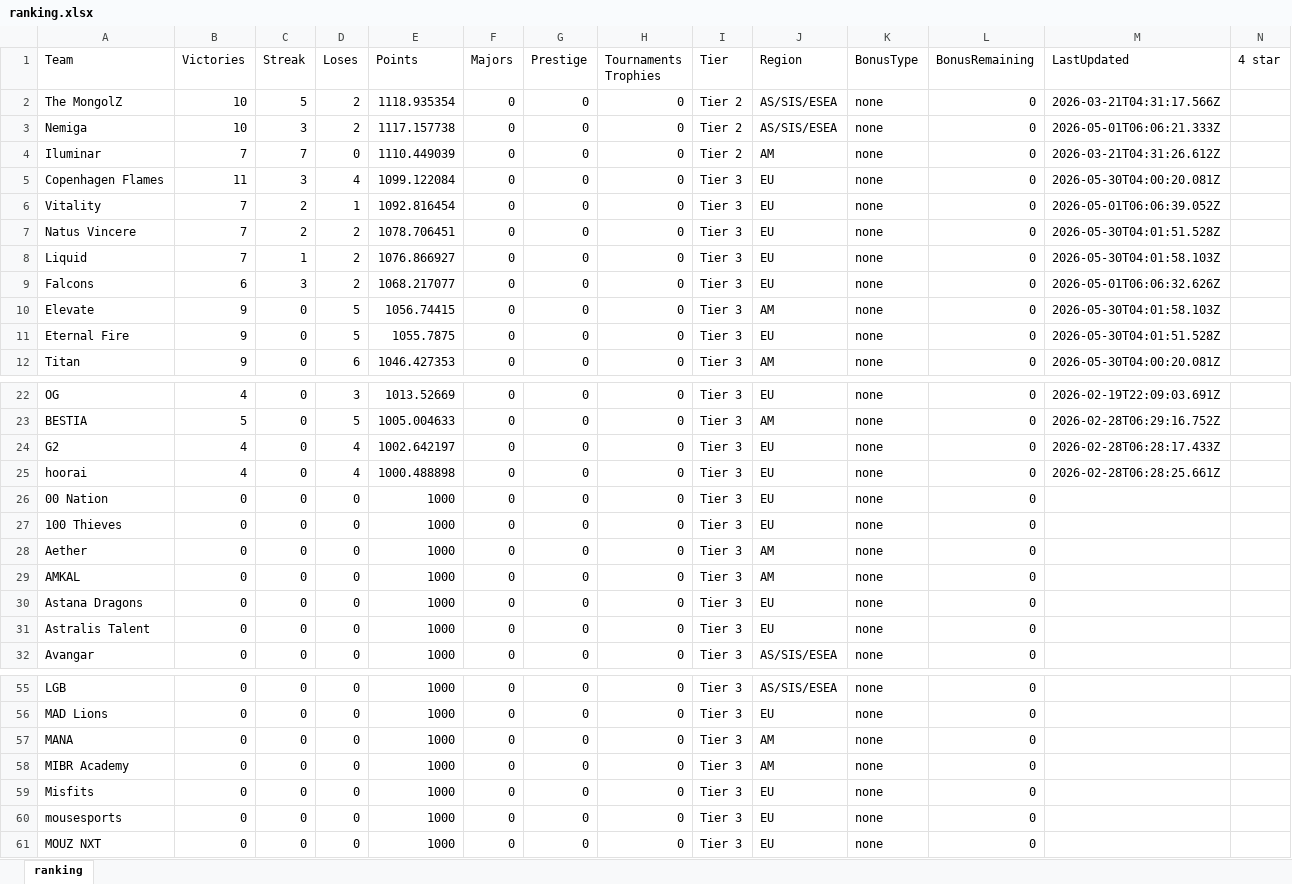
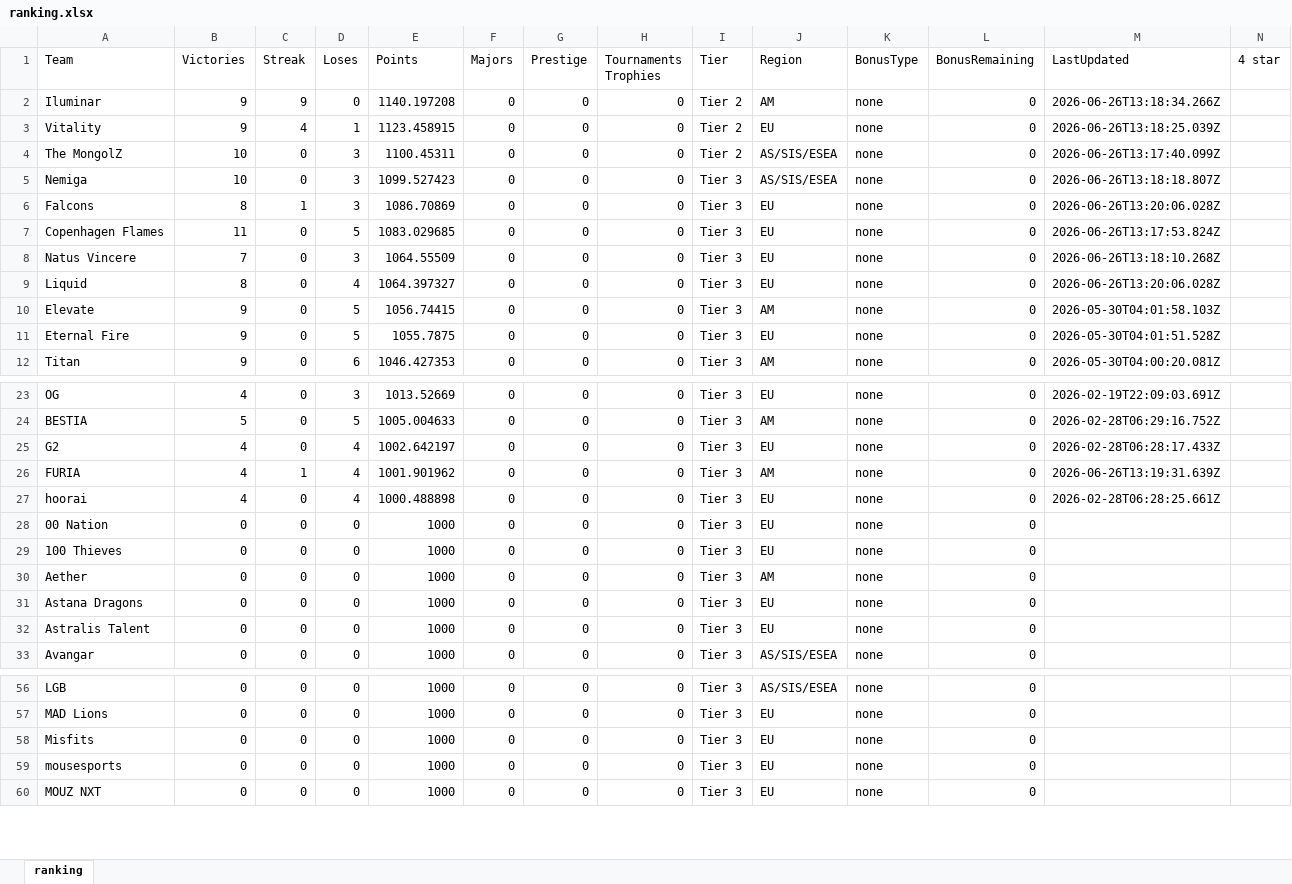
Before and after one commit to ckjhn/ck-tools, an Excel workbook: file/ranking.xlsx, sheet ranking, drawn as a sheet; only a part is shown, gaps mark what is left out; values as stored, in another font and other column widths than the file's, no borders; removed rows and columns are numbered as before the commit, all else as after; rows hold the shown columns only; the diff covers the shown part only; the diff names each change by its address in the sheet, - before the commit and + after, or states it on an @@ line.

Commit message:
Add files via upload

```diff
--- a/file/ranking.xlsx (sheet ranking)
+++ b/file/ranking.xlsx (sheet ranking)
+row 2: Iluminar | 9 | 9 | 0 | 1140.197208 | 0 | 0 | 0 | Tier 2 | AM | none | 0 | 2026-06-26T13:18:34.266Z
+row 3: Vitality | 9 | 4 | 1 | 1123.458915 | 0 | 0 | 0 | Tier 2 | EU | none | 0 | 2026-06-26T13:18:25.039Z
-C4 (Streak): 5
+C4 (Streak): 0
-D4:D5 (Loses): 2
+D4:D5 (Loses): 3
-E4 (Points): 1118.935354
+E4 (Points): 1100.45311
-M4 (LastUpdated): 2026-03-21T04:31:17.566Z
+M4 (LastUpdated): 2026-06-26T13:17:40.099Z
-C5 (Streak): 3
+C5 (Streak): 0
-E5 (Points): 1117.157738
+E5 (Points): 1099.527423
-I5 (Tier): Tier 2
+I5 (Tier): Tier 3
-M5 (LastUpdated): 2026-05-01T06:06:21.333Z
+M5 (LastUpdated): 2026-06-26T13:18:18.807Z
-row 4: Iluminar | 7 | 7 | 0 | 1110.449039 | 0 | 0 | 0 | Tier 2 | AM | none | 0 | 2026-03-21T04:31:26.612Z
+row 6: Falcons | 8 | 1 | 3 | 1086.70869 | 0 | 0 | 0 | Tier 3 | EU | none | 0 | 2026-06-26T13:20:06.028Z
-C7 (Streak): 3
+C7 (Streak): 0
-D7 (Loses): 4
+D7 (Loses): 5
-E7 (Points): 1099.122084
+E7 (Points): 1083.029685
-M7 (LastUpdated): 2026-05-30T04:00:20.081Z
+M7 (LastUpdated): 2026-06-26T13:17:53.824Z
-row 6: Vitality | 7 | 2 | 1 | 1092.816454 | 0 | 0 | 0 | Tier 3 | EU | none | 0 | 2026-05-01T06:06:39.052Z
-C8 (Streak): 2
+C8 (Streak): 0
-D8 (Loses): 2
+D8 (Loses): 3
-E8 (Points): 1078.706451
+E8 (Points): 1064.55509
-M8 (LastUpdated): 2026-05-30T04:01:51.528Z
+M8 (LastUpdated): 2026-06-26T13:18:10.268Z
-B9 (Victories): 7
+B9 (Victories): 8
-C9 (Streak): 1
+C9 (Streak): 0
-D9 (Loses): 2
+D9 (Loses): 4
-E9 (Points): 1076.866927
+E9 (Points): 1064.397327
-M9 (LastUpdated): 2026-05-30T04:01:58.103Z
+M9 (LastUpdated): 2026-06-26T13:20:06.028Z
-row 9: Falcons | 6 | 3 | 2 | 1068.217077 | 0 | 0 | 0 | Tier 3 | EU | none | 0 | 2026-05-01T06:06:32.626Z
+row 26: FURIA | 4 | 1 | 4 | 1001.901962 | 0 | 0 | 0 | Tier 3 | AM | none | 0 | 2026-06-26T13:19:31.639Z
-row 29: AMKAL | 0 | 0 | 0 | 1000 | 0 | 0 | 0 | Tier 3 | AM | none | 0
-row 57: MANA | 0 | 0 | 0 | 1000 | 0 | 0 | 0 | Tier 3 | AM | none | 0
-row 58: MIBR Academy | 0 | 0 | 0 | 1000 | 0 | 0 | 0 | Tier 3 | AM | none | 0
```
Also changed, not shown: 3 added rows and 1 removed row elsewhere in this sheet.
